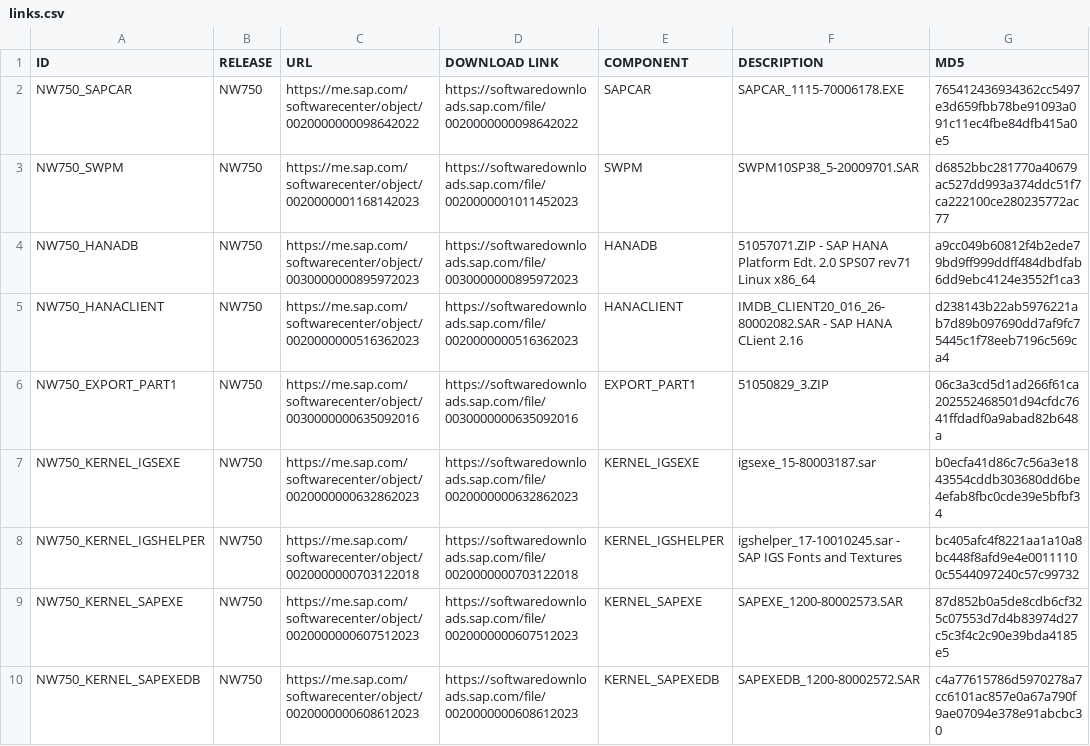
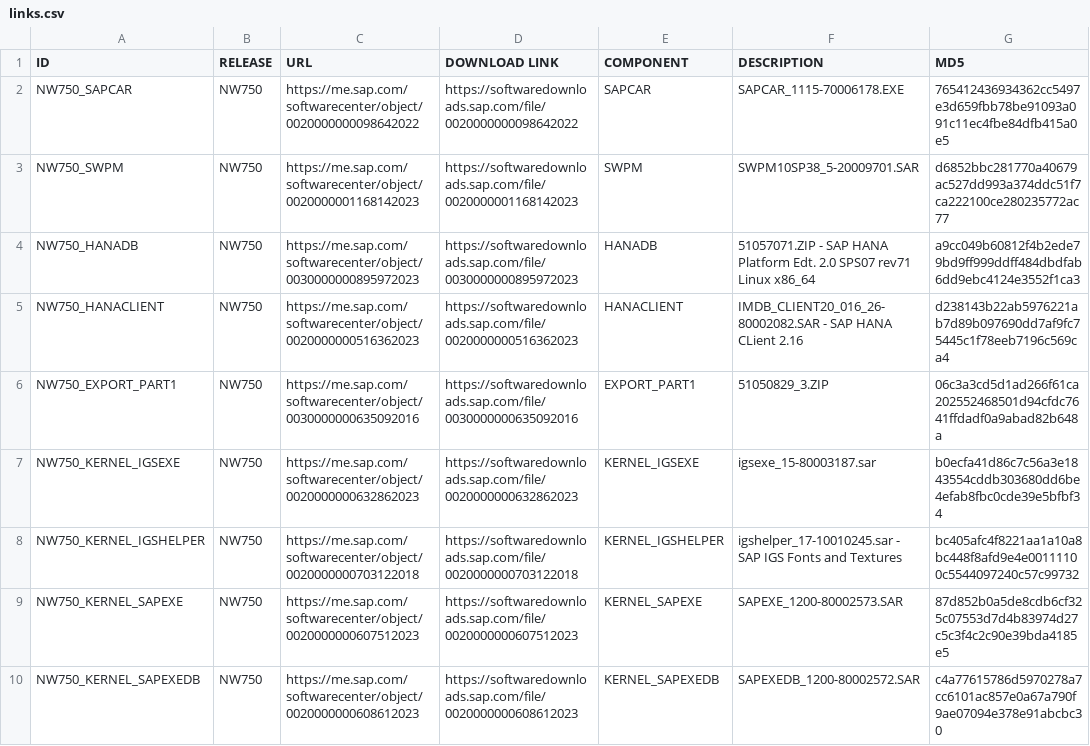
Before and after one commit to awslabs/aws-sap-automation, a CSV file: software_download/links.csv, drawn as a sheet; only a part is shown; the diff covers the shown part only; the diff names each change by its address in the sheet, - before the commit and + after, or states it on an @@ line.

Commit message:
SWPM

```diff
--- a/software_download/links.csv
+++ b/software_download/links.csv
-D3 (DOWNLOAD LINK): https://softwaredownloads.sap.com/file/0020000001011452023
+D3 (DOWNLOAD LINK): https://softwaredownloads.sap.com/file/0020000001168142023
```
Also changed, not shown: 11 edited cells elsewhere in this file.
